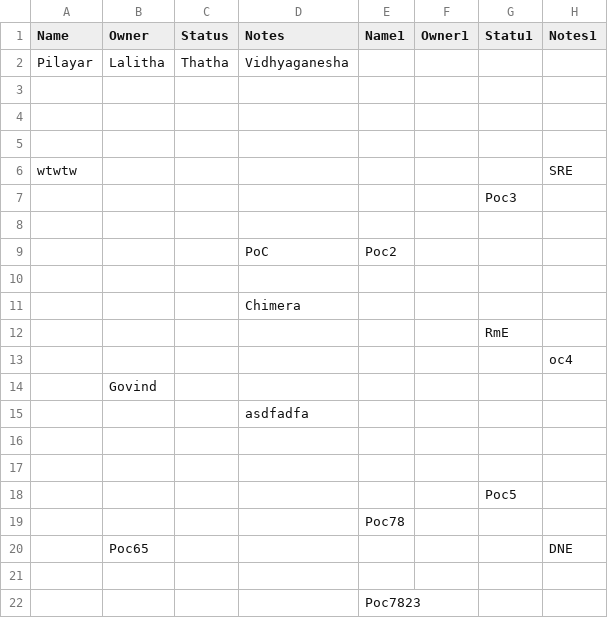
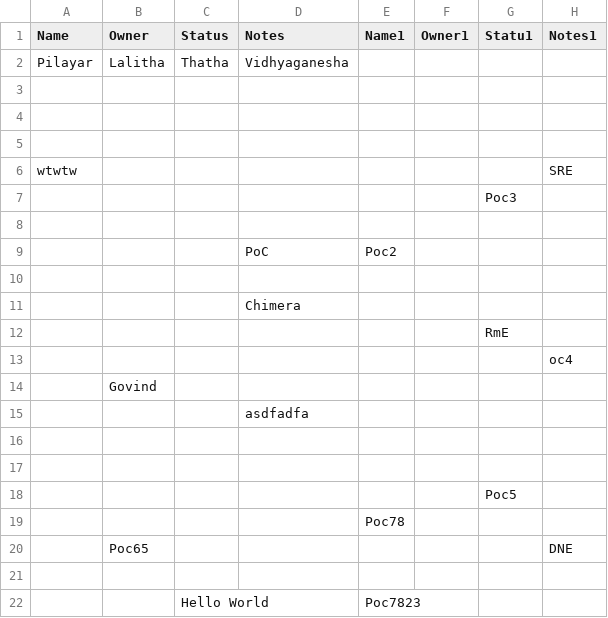
Before and after one commit to pilayar76/cx-mx, a CSV file: cx-mx-v1.0.csv, drawn as a sheet.

Commit message:
Excel → CSV by Devaraj, Govindaraj (Support Engineer SRE) at 2025-08-29 16:17:48 (GMT)

```diff
--- a/cx-mx-v1.0.csv
+++ b/cx-mx-v1.0.csv
@@ -21,2 +21,2 @@ wtwtw,,,,,,,SRE
 ,,,,,,,
-,,,,Poc7823,,,
+,,Hello World,,Poc7823,,,
```
